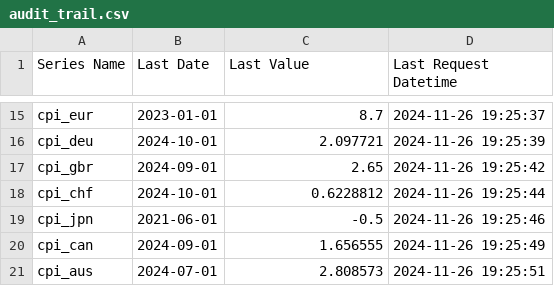
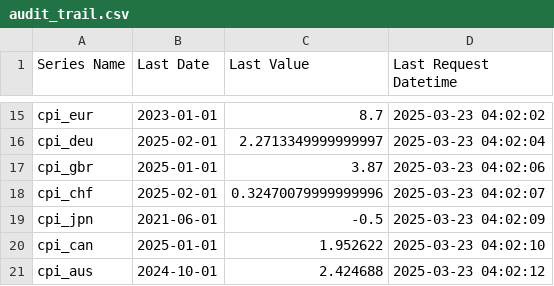
Before and after one commit to deerfieldgreen/FRED_data, a CSV file: audit_trail.csv, drawn as a sheet; only a part is shown, gaps mark what is left out; the diff covers the shown part only; the diff names each change by its address in the sheet, - before the commit and + after, or states it on an @@ line.

```diff
--- a/audit_trail.csv
+++ b/audit_trail.csv
-D15 (Last Request Datetime): 2024-11-26 19:25:37
+D15 (Last Request Datetime): 2025-03-23 04:02:02
-B16 (Last Date): 2024-10-01
+B16 (Last Date): 2025-02-01
-C16 (Last Value): 2.097721
+C16 (Last Value): 2.2713349999999997
-D16 (Last Request Datetime): 2024-11-26 19:25:39
+D16 (Last Request Datetime): 2025-03-23 04:02:04
-B17 (Last Date): 2024-09-01
+B17 (Last Date): 2025-01-01
-C17 (Last Value): 2.65
+C17 (Last Value): 3.87
-D17 (Last Request Datetime): 2024-11-26 19:25:42
+D17 (Last Request Datetime): 2025-03-23 04:02:06
-B18 (Last Date): 2024-10-01
+B18 (Last Date): 2025-02-01
-C18 (Last Value): 0.6228812
+C18 (Last Value): 0.32470079999999996
-D18 (Last Request Datetime): 2024-11-26 19:25:44
+D18 (Last Request Datetime): 2025-03-23 04:02:07
-D19 (Last Request Datetime): 2024-11-26 19:25:46
+D19 (Last Request Datetime): 2025-03-23 04:02:09
-B20 (Last Date): 2024-09-01
+B20 (Last Date): 2025-01-01
-C20 (Last Value): 1.656555
+C20 (Last Value): 1.952622
-D20 (Last Request Datetime): 2024-11-26 19:25:49
+D20 (Last Request Datetime): 2025-03-23 04:02:10
-B21 (Last Date): 2024-07-01
+B21 (Last Date): 2024-10-01
-C21 (Last Value): 2.808573
+C21 (Last Value): 2.424688
-D21 (Last Request Datetime): 2024-11-26 19:25:51
+D21 (Last Request Datetime): 2025-03-23 04:02:12
```
Also changed, not shown: 39 edited cells elsewhere in this file, 22 other files.
